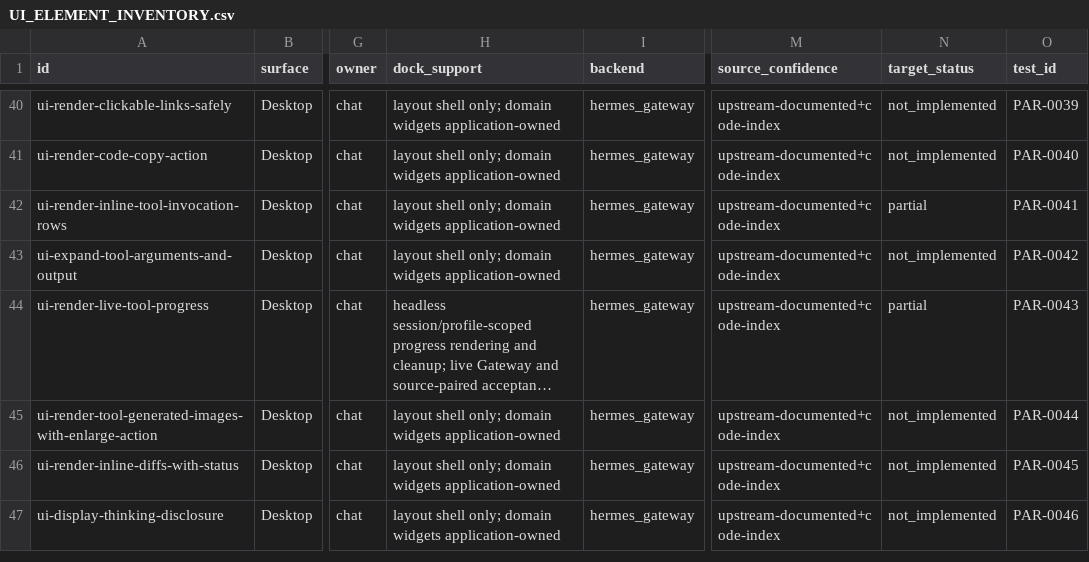
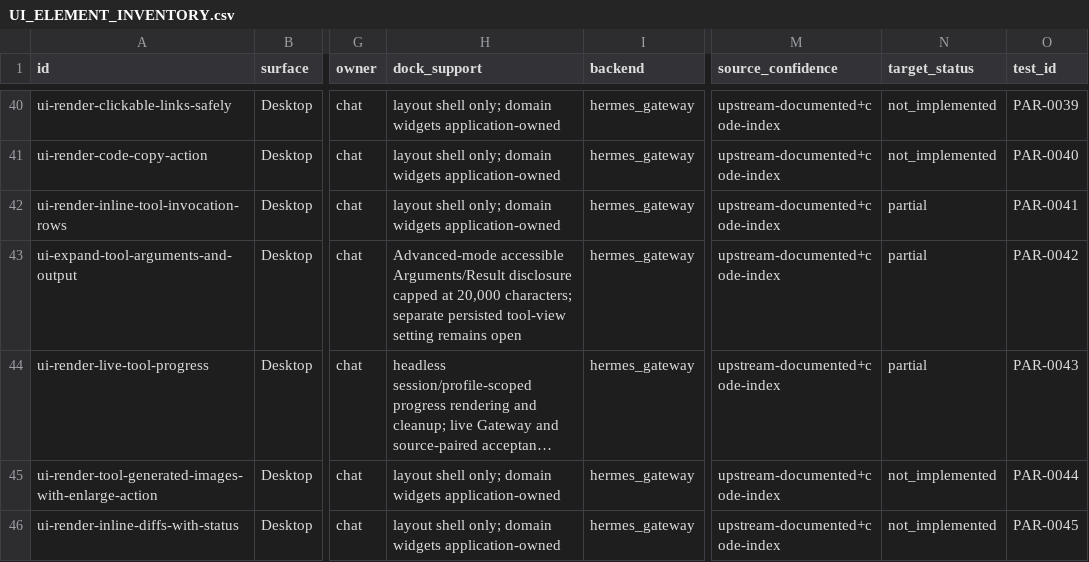
Before and after one commit to robertheadley/Doofus-Dock-Hermes, a CSV file: docs/reference/Hermes_DoofusDock_Rust_Parity_2026-11-12/maps/UI_ELEMENT_INVENTORY.csv, drawn as a sheet; only a part is shown, gaps mark what is left out; the shorter side is filled out with more unchanged rows; long unchanged cells end in …; the diff names each change by its address in the sheet, - before the commit and + after, or states it on an @@ line.

```diff
--- a/docs/reference/Hermes_DoofusDock_Rust_Parity_2026-11-12/maps/UI_ELEMENT_INVENTORY.csv
+++ b/docs/reference/Hermes_DoofusDock_Rust_Parity_2026-11-12/maps/UI_ELEMENT_INVENTORY.csv
-H43 (dock_support): layout shell only; domain widgets application-owned
+H43 (dock_support): Advanced-mode accessible Arguments/Result disclosure capped at 20,000 characters; separate persisted tool-view setting remains open
-N43 (target_status): not_implemented
+N43 (target_status): partial
```
Also changed, not shown: docs/reference/Hermes_DoofusDock_Rust_Parity_2026-11-12/maps/CAPABILITY_CROSSWALK.csv, 7 other files.
